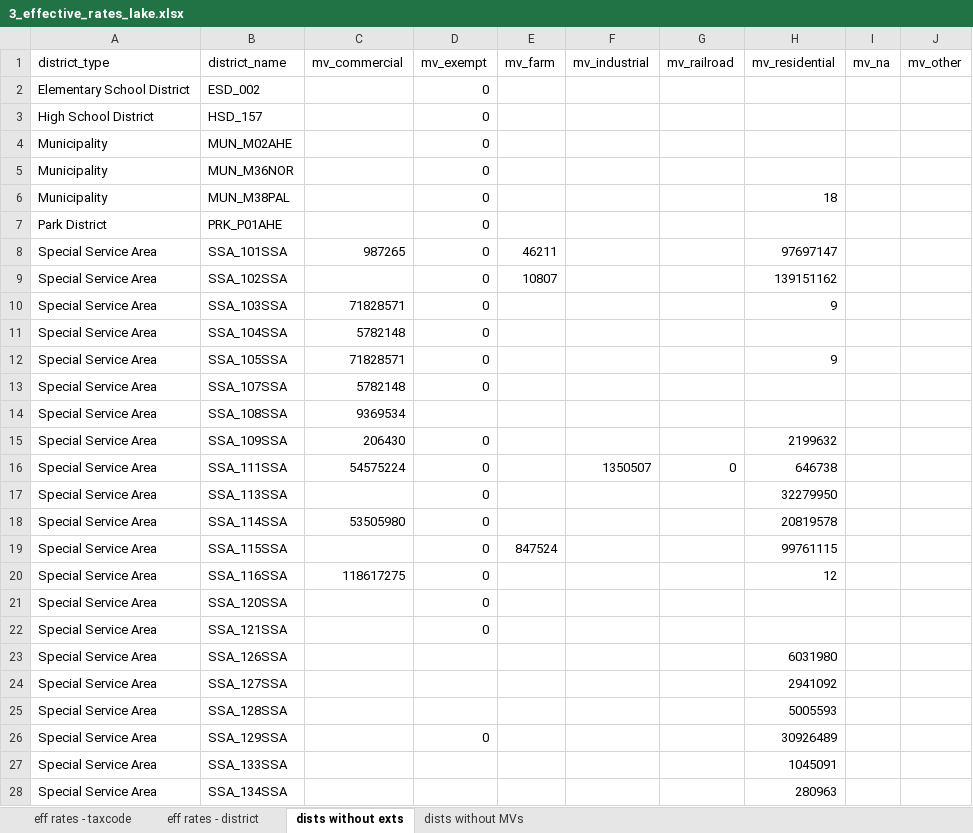
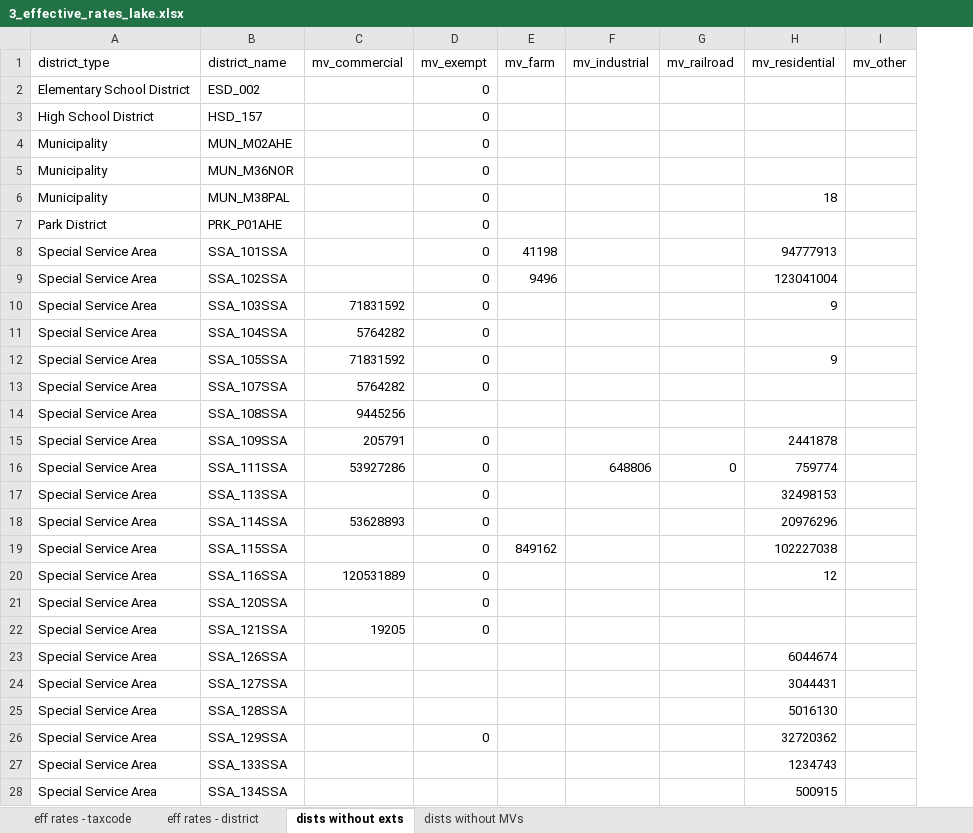
Before and after one commit to CMAP-REPOS/effective_property_tax, an Excel workbook: outputs/3_effective_rates_lake.xlsx, sheet dists without exts, drawn as a sheet; only a part is shown; values as stored, in another font and other column widths than the file's, no borders; removed rows and columns are numbered as before the commit, all else as after; the diff covers the shown part only; the diff names each change by its address in the sheet, - before the commit and + after, or states it on an @@ line.

```diff
--- a/outputs/3_effective_rates_lake.xlsx (sheet dists without exts)
+++ b/outputs/3_effective_rates_lake.xlsx (sheet dists without exts)
-column I (mv_na), empty
-C8 (mv_commercial): 987265
+C8 (mv_commercial): (empty)
-E8 (mv_farm): 46211
+E8 (mv_farm): 41198
-H8 (mv_residential): 97697147
+H8 (mv_residential): 94777913
-E9 (mv_farm): 10807
+E9 (mv_farm): 9496
-H9 (mv_residential): 139151162
+H9 (mv_residential): 123041004
-C10 (mv_commercial): 71828571
+C10 (mv_commercial): 71831592
-C11 (mv_commercial): 5782148
+C11 (mv_commercial): 5764282
-C12 (mv_commercial): 71828571
+C12 (mv_commercial): 71831592
-C13 (mv_commercial): 5782148
+C13 (mv_commercial): 5764282
-C14 (mv_commercial): 9369534
+C14 (mv_commercial): 9445256
-C15 (mv_commercial): 206430
+C15 (mv_commercial): 205791
-H15 (mv_residential): 2199632
+H15 (mv_residential): 2441878
-C16 (mv_commercial): 54575224
+C16 (mv_commercial): 53927286
-F16 (mv_industrial): 1350507
+F16 (mv_industrial): 648806
-H16 (mv_residential): 646738
+H16 (mv_residential): 759774
-H17 (mv_residential): 32279950
+H17 (mv_residential): 32498153
-C18 (mv_commercial): 53505980
+C18 (mv_commercial): 53628893
-H18 (mv_residential): 20819578
+H18 (mv_residential): 20976296
-E19 (mv_farm): 847524
+E19 (mv_farm): 849162
-H19 (mv_residential): 99761115
+H19 (mv_residential): 102227038
-C20 (mv_commercial): 118617275
+C20 (mv_commercial): 120531889
-C22 (mv_commercial): (empty)
+C22 (mv_commercial): 19205
-H23 (mv_residential): 6031980
+H23 (mv_residential): 6044674
-H24 (mv_residential): 2941092
+H24 (mv_residential): 3044431
-H25 (mv_residential): 5005593
+H25 (mv_residential): 5016130
-H26 (mv_residential): 30926489
+H26 (mv_residential): 32720362
-H27 (mv_residential): 1045091
+H27 (mv_residential): 1234743
-H28 (mv_residential): 280963
+H28 (mv_residential): 500915
```
Also changed, not shown: 3 added rows, 12 removed rows and 347 edited cells elsewhere in this sheet, sheet eff rates - taxcode, sheet eff rates - district, outputs/3_effective_rates_cook.xlsx, outputs/3_effective_rates_dupage.xlsx, 16 other files.
